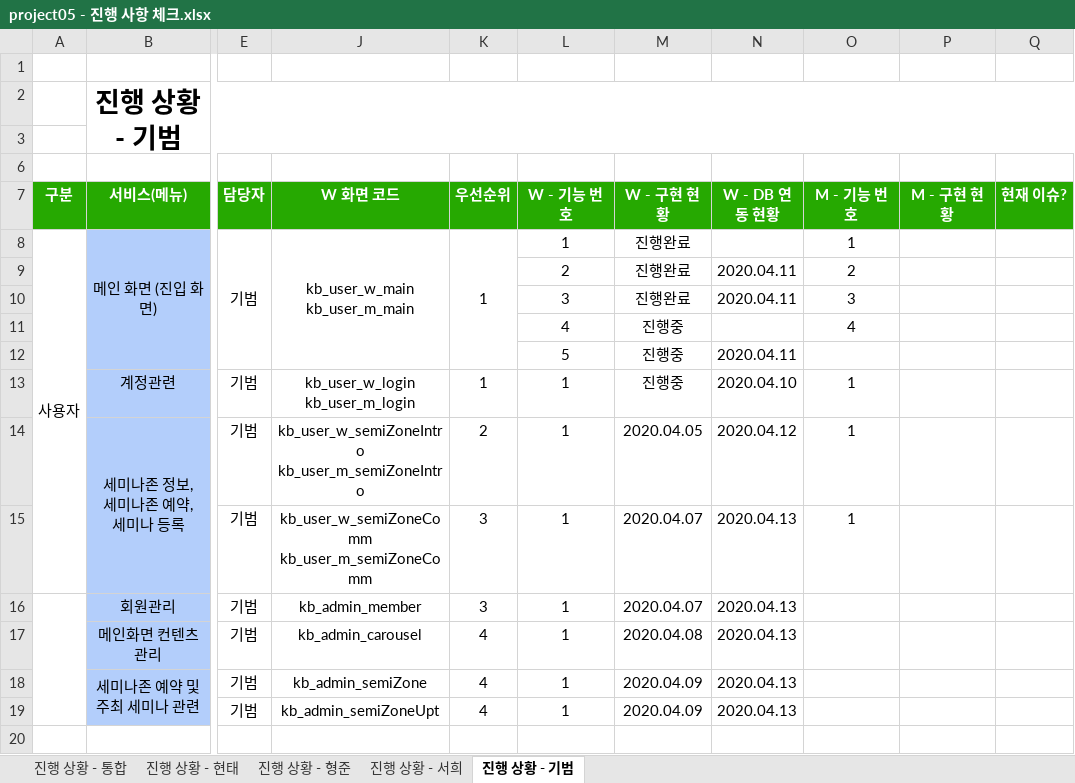
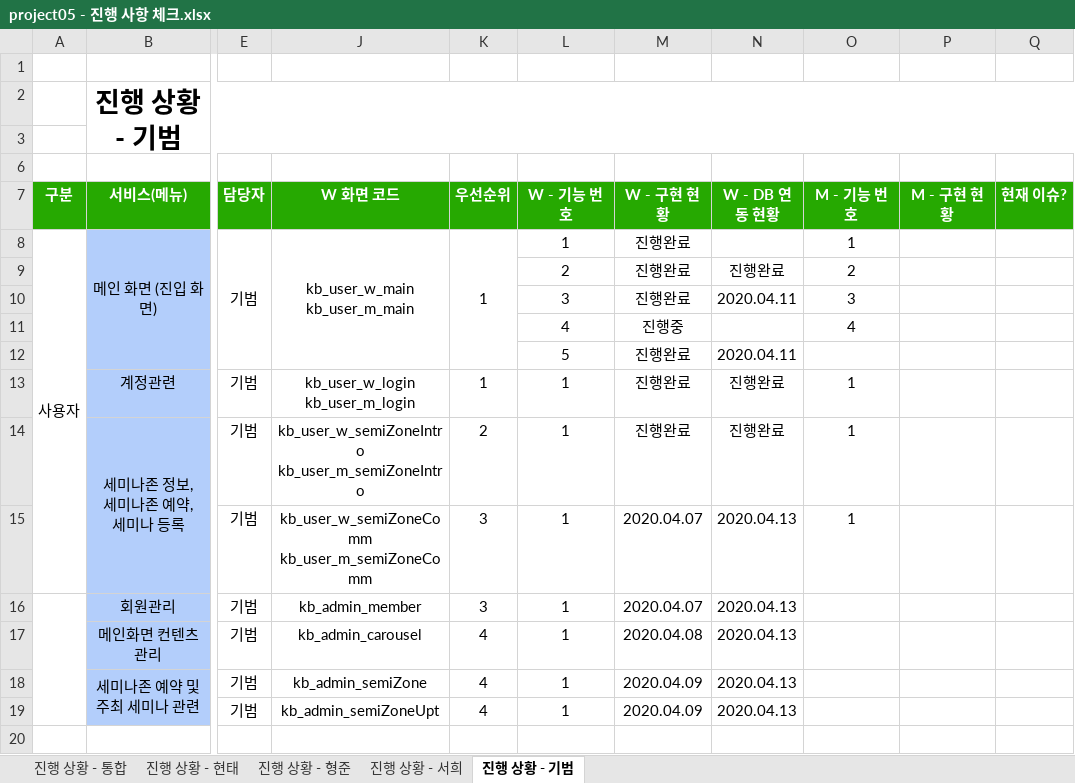
Before and after one commit to ezenteam2/e-Zone, an Excel workbook: 2 기능 정의 취합, 요구사항 정의서, USE FLOW/project05 - 진행 사항 체크.xlsx, sheet 진행 상황 - 기범, drawn as a sheet; only a part is shown, gaps mark what is left out; values as stored, in another font and other column widths than the file's, no borders; the diff names each change by its address in the sheet, - before the commit and + after, or states it on an @@ line.

Commit message:
asdf

```diff
--- a/2 기능 정의 취합, 요구사항 정의서, USE FLOW/project05 - 진행 사항 체크.xlsx (sheet 진행 상황 - 기범)
+++ b/2 기능 정의 취합, 요구사항 정의서, USE FLOW/project05 - 진행 사항 체크.xlsx (sheet 진행 상황 - 기범)
-N9 (W - DB 연동 현황): 2020.04.11
+N9 (W - DB 연동 현황): 진행완료
-M12:M13 (W - 구현 현황): 진행중
+M12:M13 (W - 구현 현황): 진행완료
-N13 (W - DB 연동 현황): 2020.04.10
+N13 (W - DB 연동 현황): 진행완료
-M14 (W - 구현 현황): 2020.04.05
+M14 (W - 구현 현황): 진행완료
-N14 (W - DB 연동 현황): 2020.04.12
+N14 (W - DB 연동 현황): 진행완료
```
Also changed, not shown: sheet 진행 상황 - 통합.
